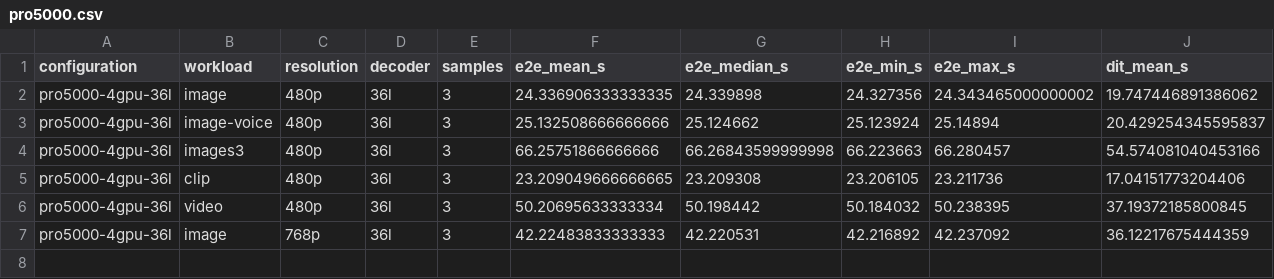
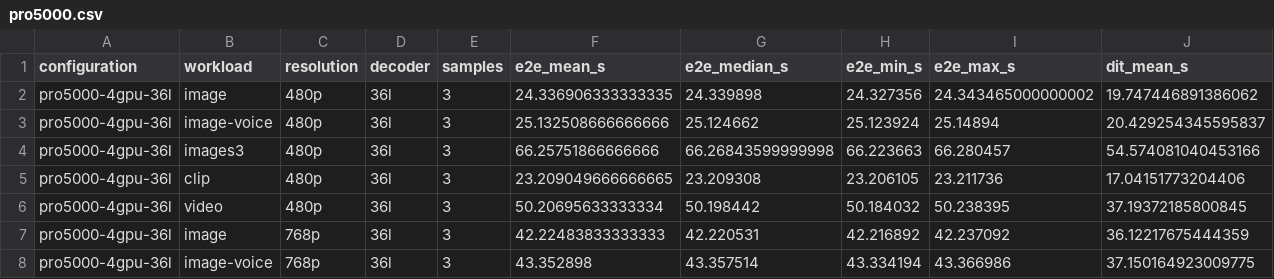
Before and after one commit to lishunyang12/fasth3-omni-evaluation-20261018, a CSV file: pro5000-4gpu/omni-local/pro5000.csv, drawn as a sheet; only a part is shown; rows hold the shown columns only; the diff names each change by its address in the sheet, - before the commit and + after, or states it on an @@ line.

Commit message:
Update PRO 5000 results (7/40 configurations)

```diff
--- a/pro5000-4gpu/omni-local/pro5000.csv
+++ b/pro5000-4gpu/omni-local/pro5000.csv
+row 8: pro5000-4gpu-36l | image-voice | 768p | 36l | 3 | 43.352898 | 43.357514 | 43.334194 | 43.366986 | 37.150164923009775
```
Also changed, not shown: 5 other files.
